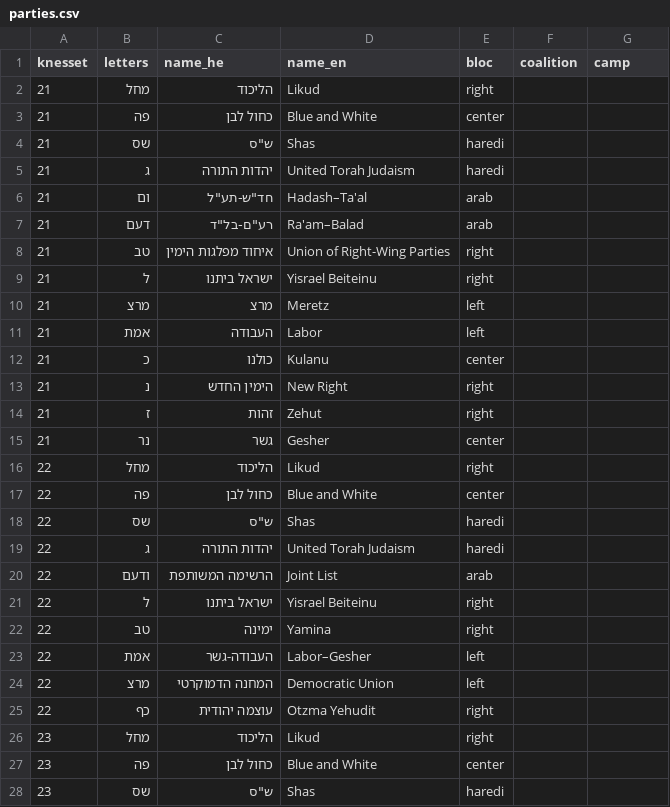
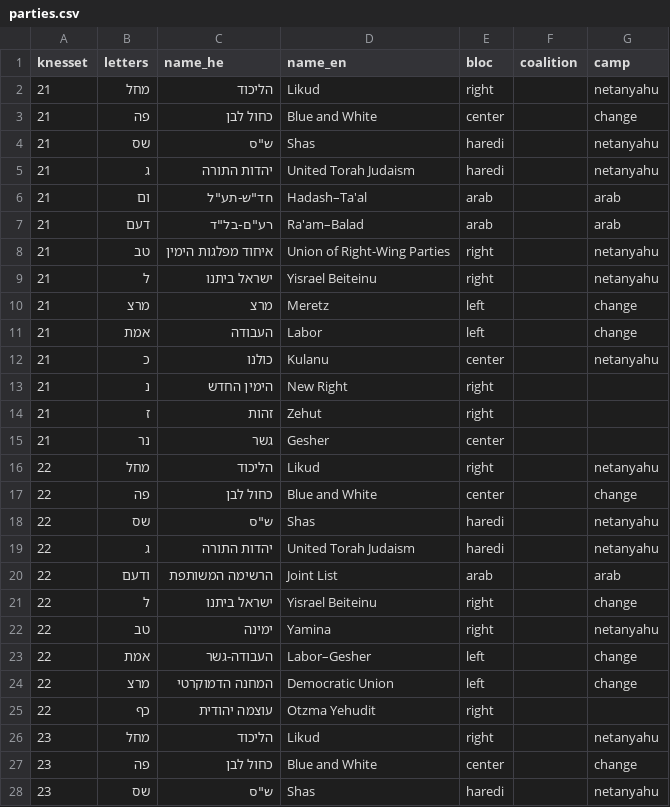
Before and after one commit to adirelm/israel-cantons-project, a CSV file: data/reference/parties.csv, drawn as a sheet; only a part is shown; the diff covers the shown part only.

```diff
--- a/data/reference/parties.csv
+++ b/data/reference/parties.csv
@@ -1,13 +1,13 @@
 knesset,letters,name_he,name_en,bloc,coalition,camp
-21,מחל,הליכוד,Likud,right,,
-21,פה,כחול לבן,Blue and White,center,,
-21,שס,"ש""ס",Shas,haredi,,
-21,ג,יהדות התורה,United Torah Judaism,haredi,,
-21,ום,"חד""ש-תע""ל",Hadash–Ta'al,arab,,
-21,דעם,"רע""ם-בל""ד",Ra'am–Balad,arab,,
-21,טב,איחוד מפלגות הימין,Union of Right-Wing Parties,right,,
-21,ל,ישראל ביתנו,Yisrael Beiteinu,right,,
-21,מרצ,מרצ,Meretz,left,,
-21,אמת,העבודה,Labor,left,,
-21,כ,כולנו,Kulanu,center,,
+21,מחל,הליכוד,Likud,right,,netanyahu
+21,פה,כחול לבן,Blue and White,center,,change
+21,שס,"ש""ס",Shas,haredi,,netanyahu
+21,ג,יהדות התורה,United Torah Judaism,haredi,,netanyahu
+21,ום,"חד""ש-תע""ל",Hadash–Ta'al,arab,,arab
+21,דעם,"רע""ם-בל""ד",Ra'am–Balad,arab,,arab
+21,טב,איחוד מפלגות הימין,Union of Right-Wing Parties,right,,netanyahu
+21,ל,ישראל ביתנו,Yisrael Beiteinu,right,,netanyahu
+21,מרצ,מרצ,Meretz,left,,change
+21,אמת,העבודה,Labor,left,,change
+21,כ,כולנו,Kulanu,center,,netanyahu
 21,נ,הימין החדש,New Right,right,,
@@ -15,14 +15,14 @@ knesset,letters,name_he,name_en,bloc,coalition,camp
 21,נר,גשר,Gesher,center,,
-22,מחל,הליכוד,Likud,right,,
-22,פה,כחול לבן,Blue and White,center,,
-22,שס,"ש""ס",Shas,haredi,,
-22,ג,יהדות התורה,United Torah Judaism,haredi,,
-22,ודעם,הרשימה המשותפת,Joint List,arab,,
-22,ל,ישראל ביתנו,Yisrael Beiteinu,right,,
-22,טב,ימינה,Yamina,right,,
-22,אמת,העבודה-גשר,Labor–Gesher,left,,
-22,מרצ,המחנה הדמוקרטי,Democratic Union,left,,
+22,מחל,הליכוד,Likud,right,,netanyahu
+22,פה,כחול לבן,Blue and White,center,,change
+22,שס,"ש""ס",Shas,haredi,,netanyahu
+22,ג,יהדות התורה,United Torah Judaism,haredi,,netanyahu
+22,ודעם,הרשימה המשותפת,Joint List,arab,,arab
+22,ל,ישראל ביתנו,Yisrael Beiteinu,right,,change
+22,טב,ימינה,Yamina,right,,netanyahu
+22,אמת,העבודה-גשר,Labor–Gesher,left,,change
+22,מרצ,המחנה הדמוקרטי,Democratic Union,left,,change
 22,כף,עוצמה יהודית,Otzma Yehudit,right,,
-23,מחל,הליכוד,Likud,right,,
-23,פה,כחול לבן,Blue and White,center,,
-23,שס,"ש""ס",Shas,haredi,,
+23,מחל,הליכוד,Likud,right,,netanyahu
+23,פה,כחול לבן,Blue and White,center,,change
+23,שס,"ש""ס",Shas,haredi,,netanyahu
```
Also changed, not shown: 28 edited cells elsewhere in this file, 9 other files.
